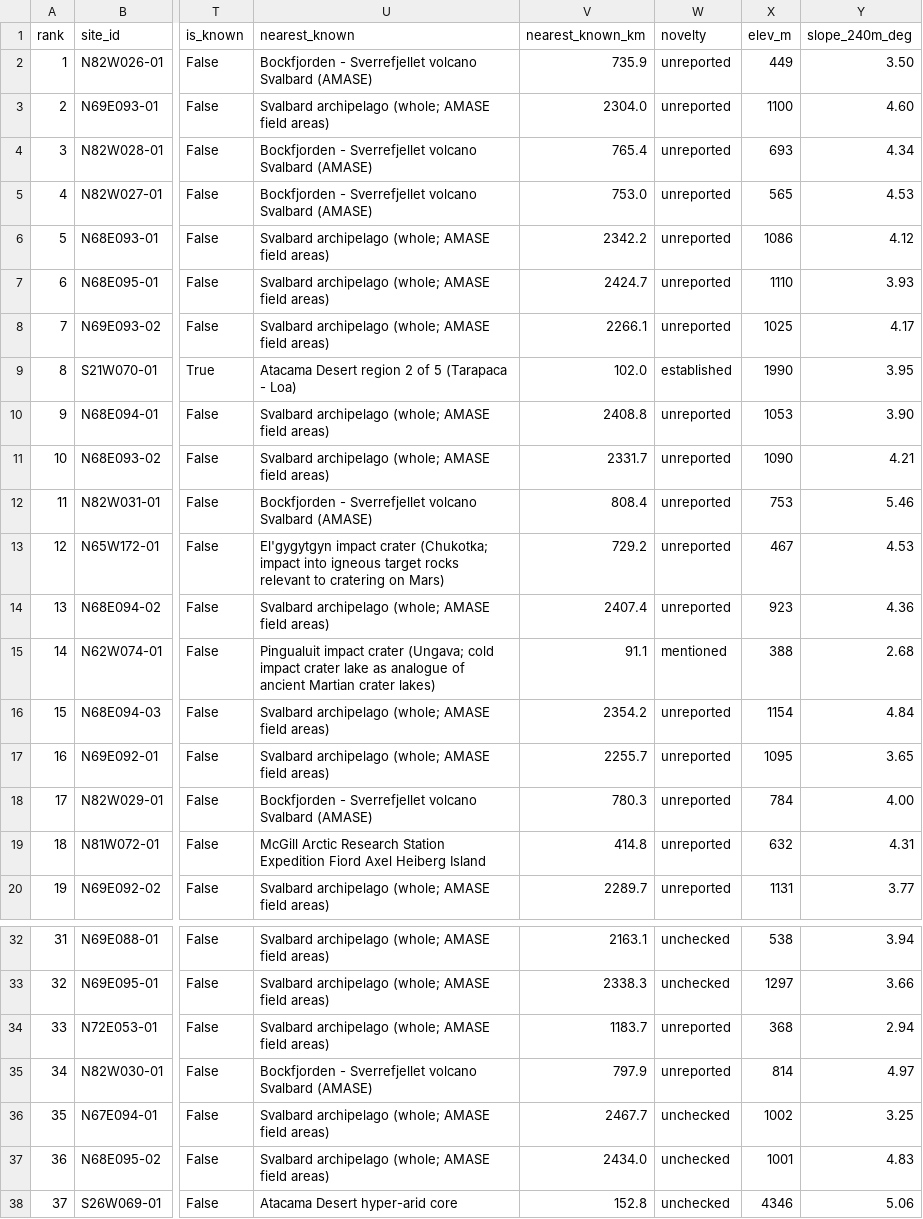
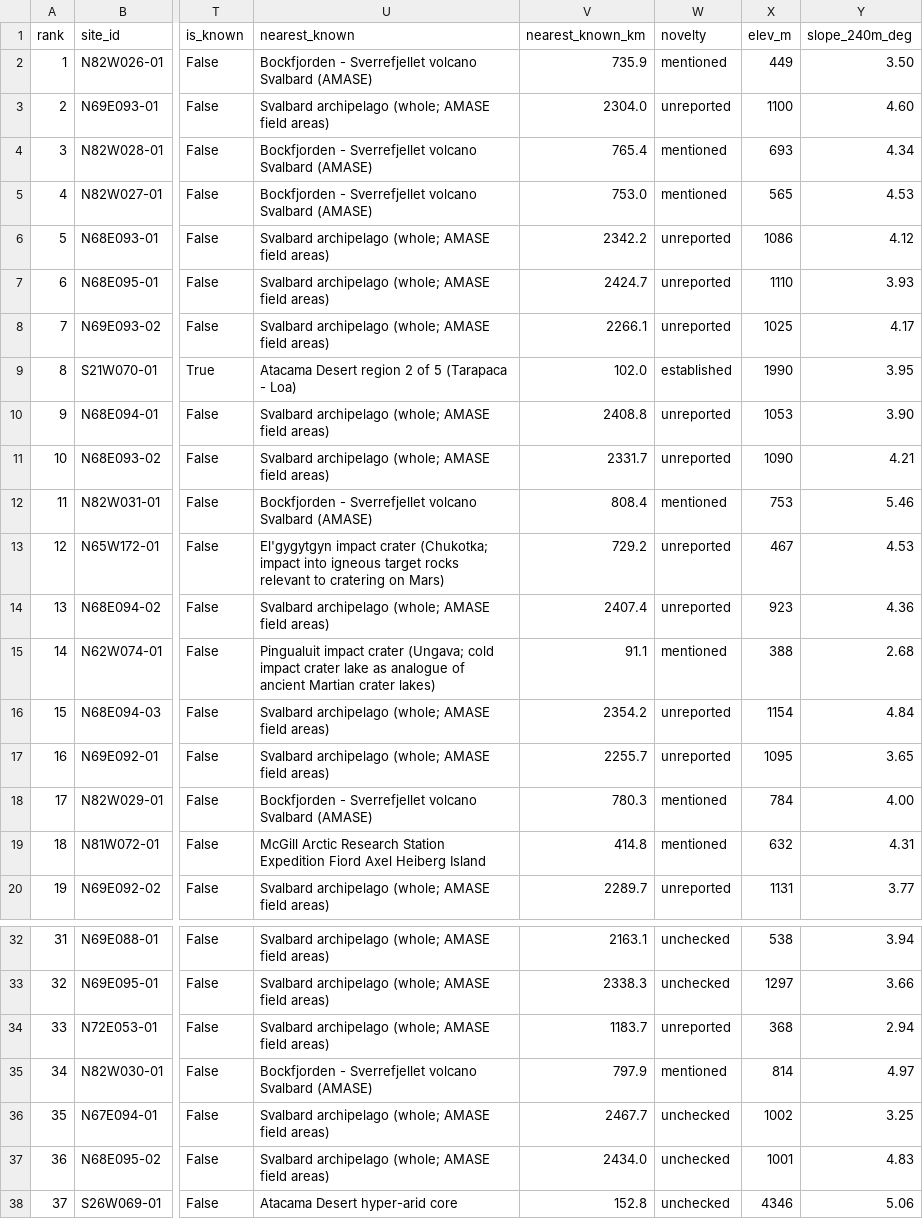
Before and after one commit to BartoszPreus/NASA, a CSV file: data/sites/ranking.csv, drawn as a sheet; only a part is shown, gaps mark what is left out; the diff names each change by its address in the sheet, - before the commit and + after, or states it on an @@ line.

```diff
--- a/data/sites/ranking.csv
+++ b/data/sites/ranking.csv
-W2 (novelty): unreported
+W2 (novelty): mentioned
-W4:W5 (novelty): unreported
+W4:W5 (novelty): mentioned
-W12 (novelty): unreported
+W12 (novelty): mentioned
-W18:W19 (novelty): unreported
+W18:W19 (novelty): mentioned
-W35 (novelty): unreported
+W35 (novelty): mentioned
```
Also changed, not shown: 7 other files.
